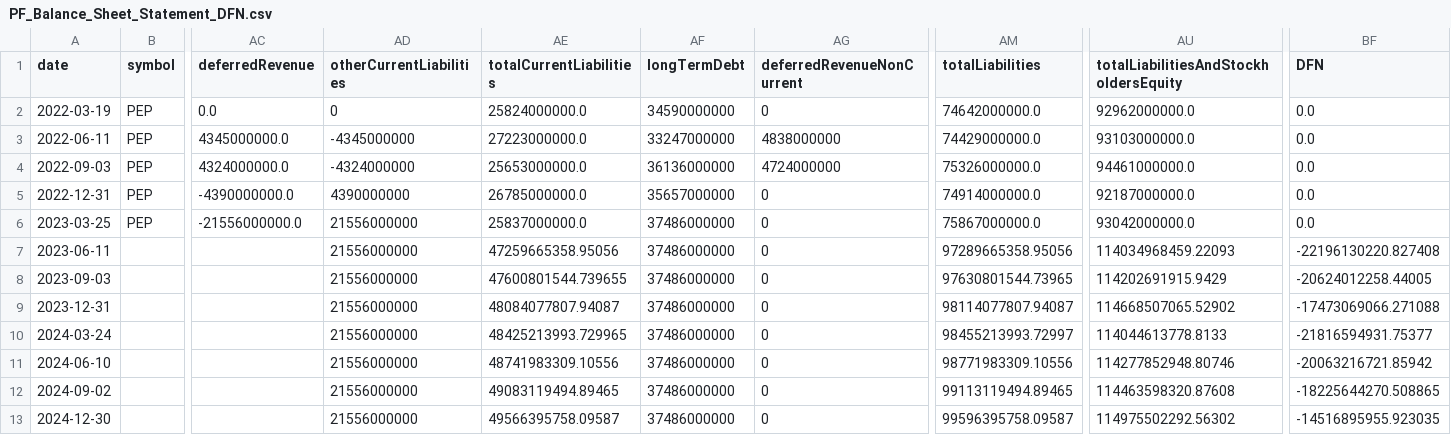
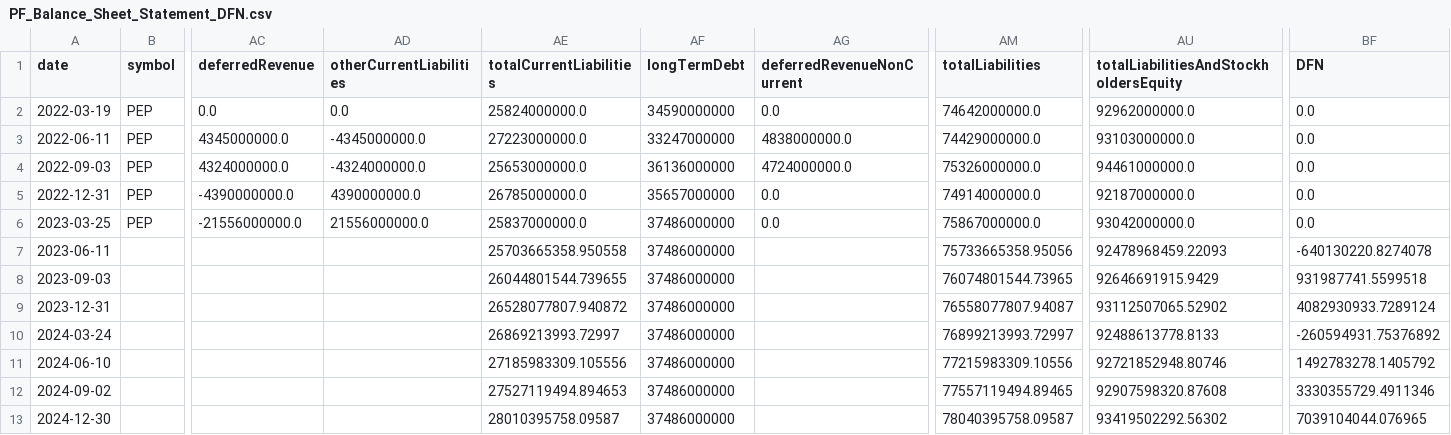
Before and after one commit to AlexR44/FinancialForecast, a CSV file: CSV/PF_Balance_Sheet_Statement_DFN.csv, drawn as a sheet; only a part is shown, gaps mark what is left out; the diff names each change by its address in the sheet, - before the commit and + after, or states it on an @@ line.

```diff
--- a/CSV/PF_Balance_Sheet_Statement_DFN.csv
+++ b/CSV/PF_Balance_Sheet_Statement_DFN.csv
-AD2 (otherCurrentLiabilities): 0
+AD2 (otherCurrentLiabilities): 0.0
-AG2 (deferredRevenueNonCurrent): 0
+AG2 (deferredRevenueNonCurrent): 0.0
-AD3 (otherCurrentLiabilities): -4345000000
+AD3 (otherCurrentLiabilities): -4345000000.0
-AG3 (deferredRevenueNonCurrent): 4838000000
+AG3 (deferredRevenueNonCurrent): 4838000000.0
-AD4 (otherCurrentLiabilities): -4324000000
+AD4 (otherCurrentLiabilities): -4324000000.0
-AG4 (deferredRevenueNonCurrent): 4724000000
+AG4 (deferredRevenueNonCurrent): 4724000000.0
-AD5 (otherCurrentLiabilities): 4390000000
+AD5 (otherCurrentLiabilities): 4390000000.0
-AG5:AG6 (deferredRevenueNonCurrent): 0
+AG5:AG6 (deferredRevenueNonCurrent): 0.0
-AD6 (otherCurrentLiabilities): 21556000000
+AD6 (otherCurrentLiabilities): 21556000000.0
-AD7:AD13 (otherCurrentLiabilities): 21556000000
+AD7:AD13 (otherCurrentLiabilities): (empty)
-AE7 (totalCurrentLiabilities): 47259665358.95056
+AE7 (totalCurrentLiabilities): 25703665358.950558
-AG7:AG13 (deferredRevenueNonCurrent): 0
+AG7:AG13 (deferredRevenueNonCurrent): (empty)
-AM7 (totalLiabilities): 97289665358.95056
+AM7 (totalLiabilities): 75733665358.95056
-AU7: 114034968459.22093
+AU7: 92478968459.22093
-BF7 (DFN): -22196130220.827408
+BF7 (DFN): -640130220.8274078
-AE8 (totalCurrentLiabilities): 47600801544.739655
+AE8 (totalCurrentLiabilities): 26044801544.739655
-AM8 (totalLiabilities): 97630801544.73965
+AM8 (totalLiabilities): 76074801544.73965
-AU8: 114202691915.9429
+AU8: 92646691915.9429
-BF8 (DFN): -20624012258.44005
+BF8 (DFN): 931987741.5599518
-AE9 (totalCurrentLiabilities): 48084077807.94087
+AE9 (totalCurrentLiabilities): 26528077807.940872
-AM9 (totalLiabilities): 98114077807.94087
+AM9 (totalLiabilities): 76558077807.94087
-AU9: 114668507065.52902
+AU9: 93112507065.52902
-BF9 (DFN): -17473069066.271088
+BF9 (DFN): 4082930933.7289124
-AE10 (totalCurrentLiabilities): 48425213993.729965
+AE10 (totalCurrentLiabilities): 26869213993.72997
-AM10 (totalLiabilities): 98455213993.72997
+AM10 (totalLiabilities): 76899213993.72997
-AU10: 114044613778.8133
+AU10: 92488613778.8133
-BF10 (DFN): -21816594931.75377
+BF10 (DFN): -260594931.75376892
-AE11 (totalCurrentLiabilities): 48741983309.10556
+AE11 (totalCurrentLiabilities): 27185983309.105556
-AM11 (totalLiabilities): 98771983309.10556
+AM11 (totalLiabilities): 77215983309.10556
-AU11: 114277852948.80746
+AU11: 92721852948.80746
-BF11 (DFN): -20063216721.85942
+BF11 (DFN): 1492783278.1405792
-AE12 (totalCurrentLiabilities): 49083119494.89465
+AE12 (totalCurrentLiabilities): 27527119494.894653
-AM12 (totalLiabilities): 99113119494.89465
+AM12 (totalLiabilities): 77557119494.89465
-AU12: 114463598320.87608
+AU12: 92907598320.87608
-BF12 (DFN): -18225644270.508865
+BF12 (DFN): 3330355729.4911346
-AE13 (totalCurrentLiabilities): 49566395758.09587
+AE13 (totalCurrentLiabilities): 28010395758.09587
-AM13 (totalLiabilities): 99596395758.09587
+AM13 (totalLiabilities): 78040395758.09587
-AU13: 114975502292.56302
+AU13: 93419502292.56302
-BF13 (DFN): -14516895955.923035
+BF13 (DFN): 7039104044.076965
```
Also changed, not shown: CSV/PEP_income_statements.csv, CSV/PF_IncomeSatetement.csv, 4 other files.
